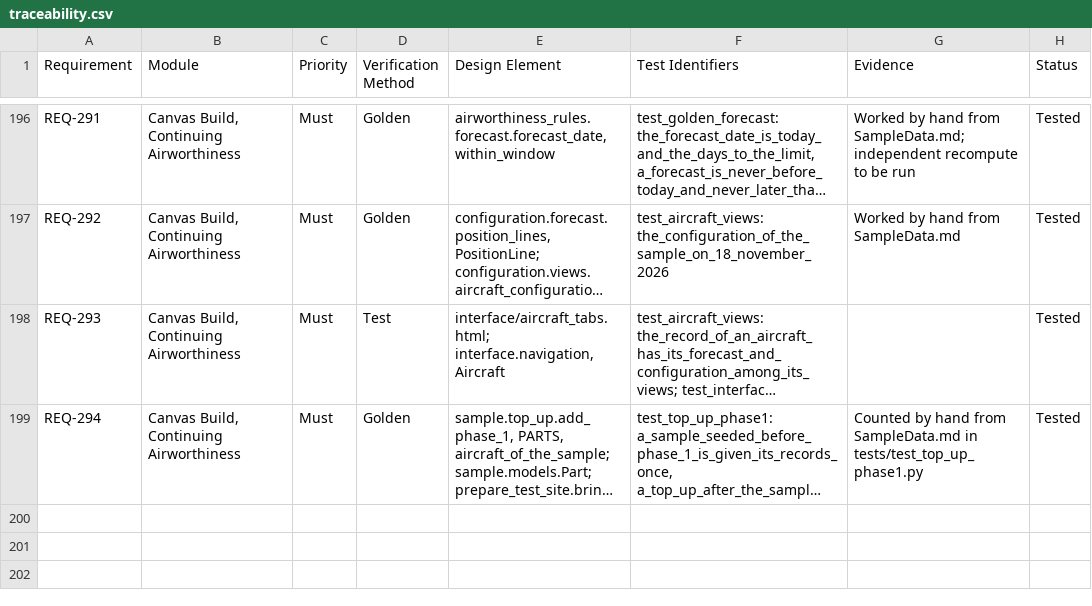
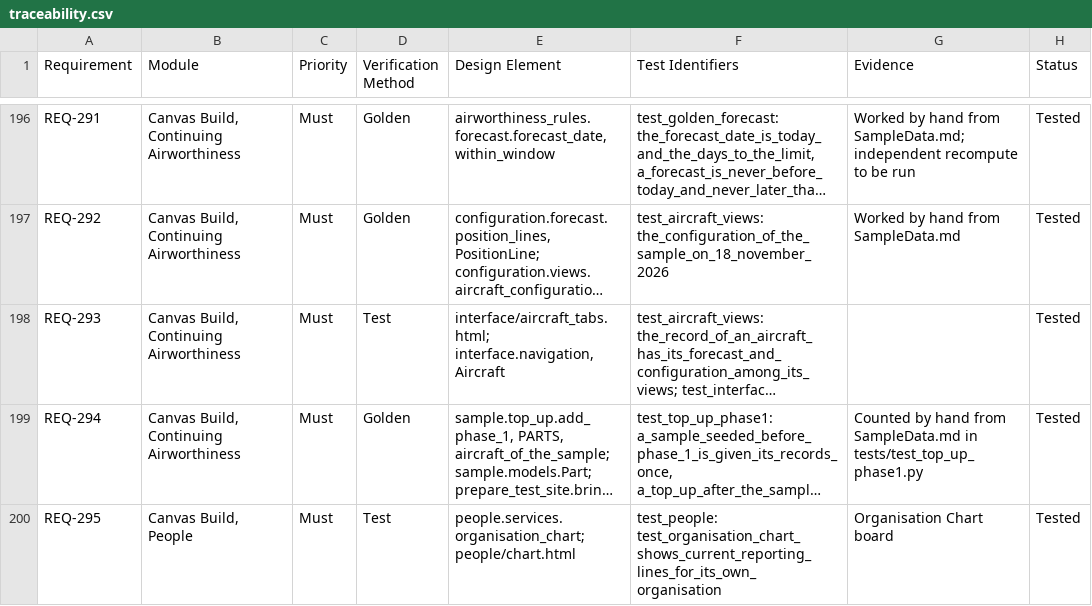
Before and after one commit to alxtkng/airworthiness-plus, a CSV file: requirements/traceability.csv, drawn as a sheet; only a part is shown, gaps mark what is left out; long unchanged cells end in …; the diff names each change by its address in the sheet, - before the commit and + after, or states it on an @@ line.

Commit message:
Start Phase 2 with the staff organisation chart

```diff
--- a/requirements/traceability.csv
+++ b/requirements/traceability.csv
+row 200: REQ-295 | Canvas Build, People | Must | Test | people.services.organisation_chart; people/chart.html | test_people: test_organisation_chart_shows_current_reporting_lines_for_its_own_organisation | Organisation Chart board | Tested
```
Also changed, not shown: 8 other files.
